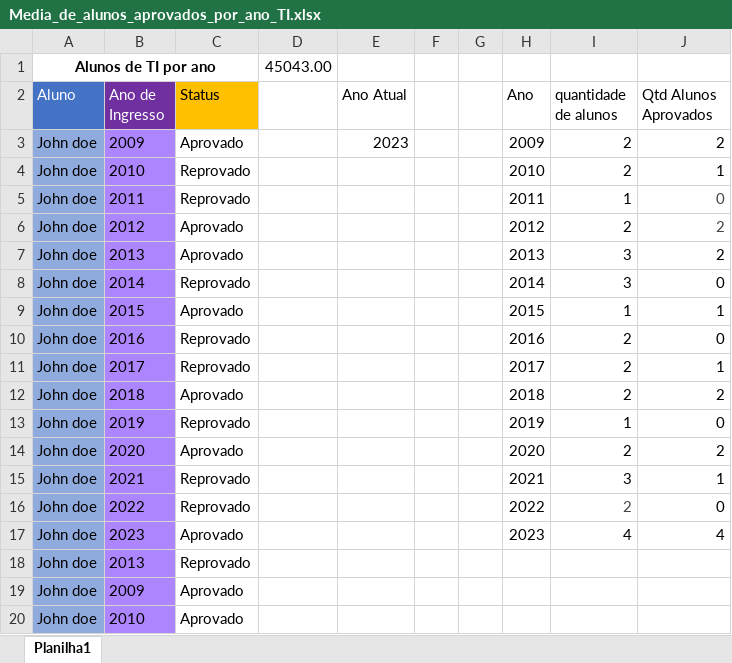
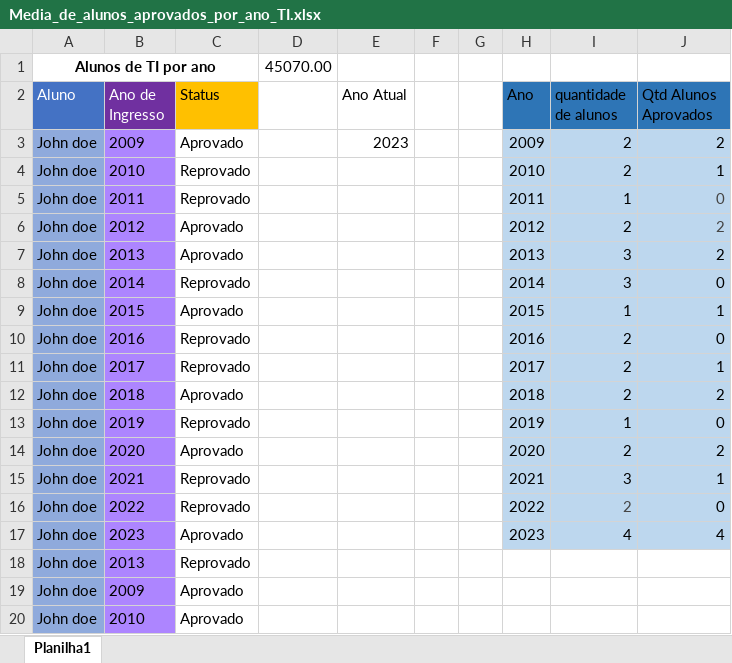
Before and after one commit to Restartmygame/Tecnologiadasorganizacoes, an Excel workbook: Trabalhos/Trabalho excel planilhas/Planilhas/Media_de_alunos_aprovados_por_ano_TI.xlsx, sheet Planilha1, drawn as a sheet; only a part is shown; values as stored, in another font and other column widths than the file's, no borders; charts and pictures and conditional formats not drawn; the diff names each change by its address in the sheet, - before the commit and + after, or states it on an @@ line.

```diff
--- a/Trabalhos/Trabalho excel planilhas/Planilhas/Media_de_alunos_aprovados_por_ano_TI.xlsx (sheet Planilha1)
+++ b/Trabalhos/Trabalho excel planilhas/Planilhas/Media_de_alunos_aprovados_por_ano_TI.xlsx (sheet Planilha1)
-D1: 45043.00
+D1: 45070.00
-H2:J2 fill: none
+H2:J2 fill: #2E75B6
-H3:J17 fill: none
+H3:J17 fill: #BDD7EE
```
Also changed, not shown: charts or pictures, Trabalhos/Trabalho excel planilhas/Planilhas/Softwares_atualizados_e_desatualizados_-_TI.xlsx, 15 other files.
